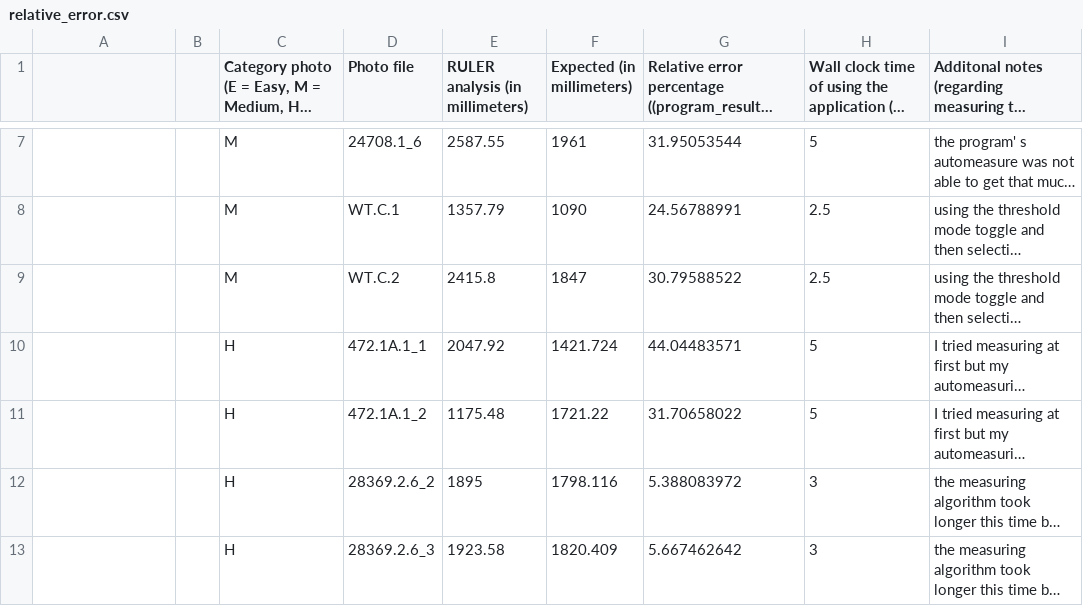
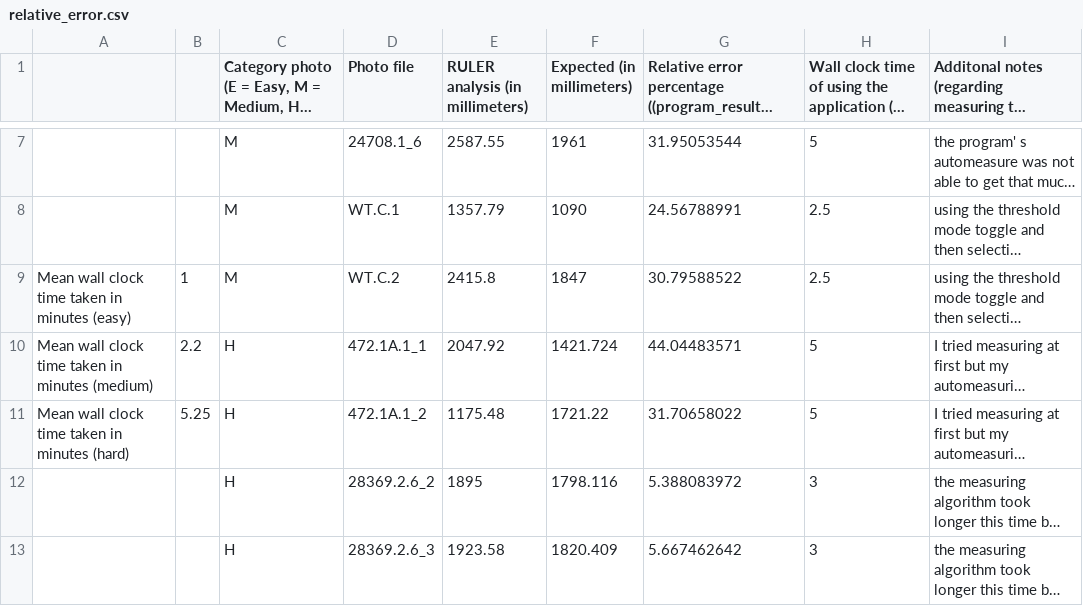
Before and after one commit to nevinndonwi/RULER-application-, a CSV file: relative_error.csv, drawn as a sheet; only a part is shown, gaps mark what is left out; long unchanged cells end in …; the diff names each change by its address in the sheet, - before the commit and + after, or states it on an @@ line.

Commit message:
added mean wall clock time used to measure

```diff
--- a/relative_error.csv
+++ b/relative_error.csv
-A9: (empty)
+A9: Mean wall clock time taken in minutes (easy)
-B9: (empty)
+B9: 1
-A10: (empty)
+A10: Mean wall clock time taken in minutes (medium)
-B10: (empty)
+B10: 2.2
-A11: (empty)
+A11: Mean wall clock time taken in minutes (hard)
-B11: (empty)
+B11: 5.25
```
